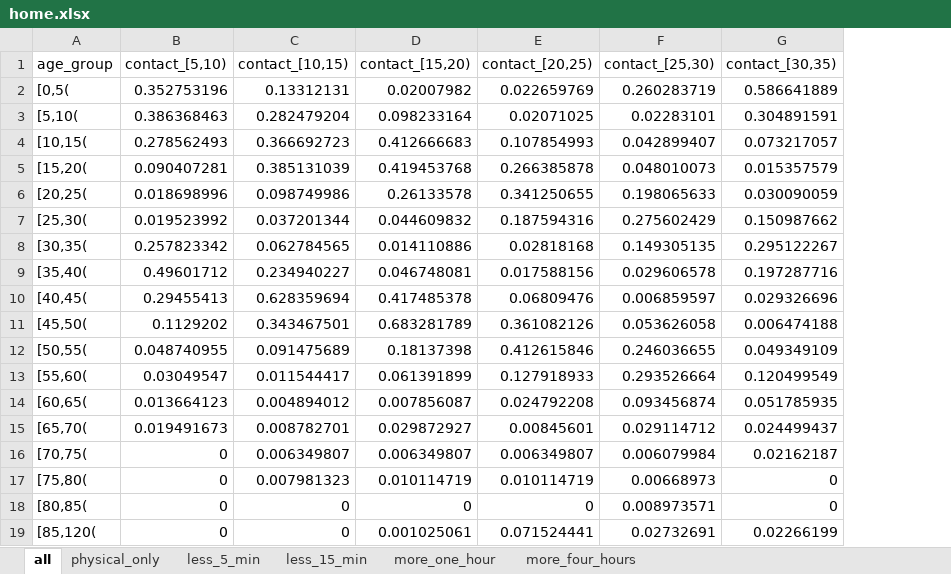
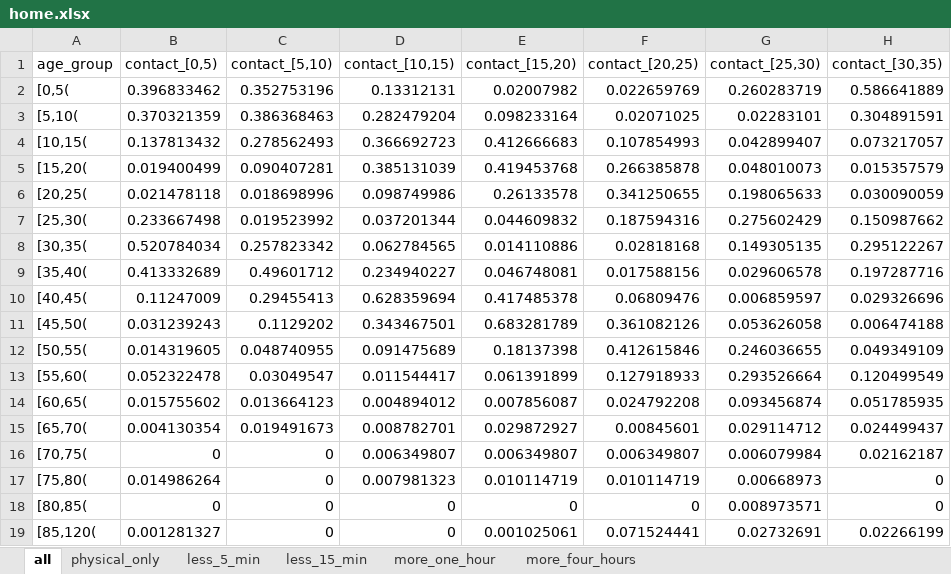
Before and after one commit to UGentBiomath/COVID19-Model, an Excel workbook: data/raw/interaction_matrices/willem_2012/0_5_10_15_20_25_30_35_40_45_50_55_60_65_70_75_80_85/home.xlsx, sheet all, drawn as a sheet; only a part is shown; values as stored, in another font and other column widths than the file's, no borders; the diff names each change by its address in the sheet, - before the commit and + after, or states it on an @@ line.

```diff
--- a/data/raw/interaction_matrices/willem_2012/0_5_10_15_20_25_30_35_40_45_50_55_60_65_70_75_80_85/home.xlsx (sheet all)
+++ b/data/raw/interaction_matrices/willem_2012/0_5_10_15_20_25_30_35_40_45_50_55_60_65_70_75_80_85/home.xlsx (sheet all)
+column B (contact_[0,5)), rows 2-19: 0.396833462 | 0.370321359 | 0.137813432 | 0.019400499 | 0.021478118 | 0.233667498 | 0.520784034 | 0.413332689 | 0.11247009 | 0.031239243 | 0.014319605 | 0.052322478 | 0.015755602 | 0.004130354 | 0 | 0.014986264 | 0 | 0.001281327
```
Also changed, not shown: data/raw/interaction_matrices/willem_2012/0_5_10_15_20_25_30_35_40_45_50_55_60_65_70_75_80_85/school.xlsx.
